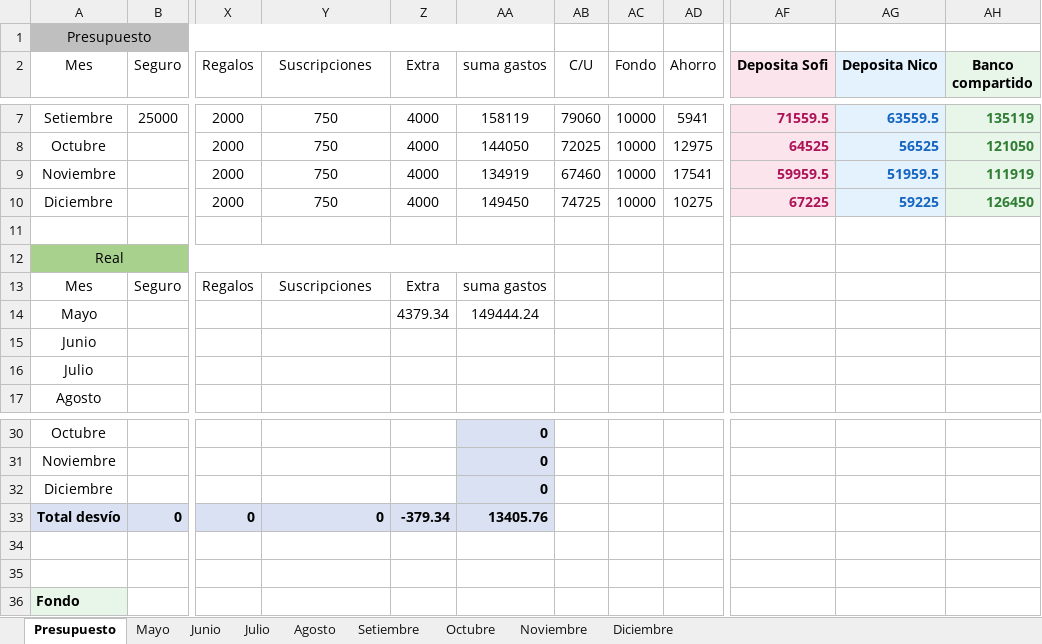
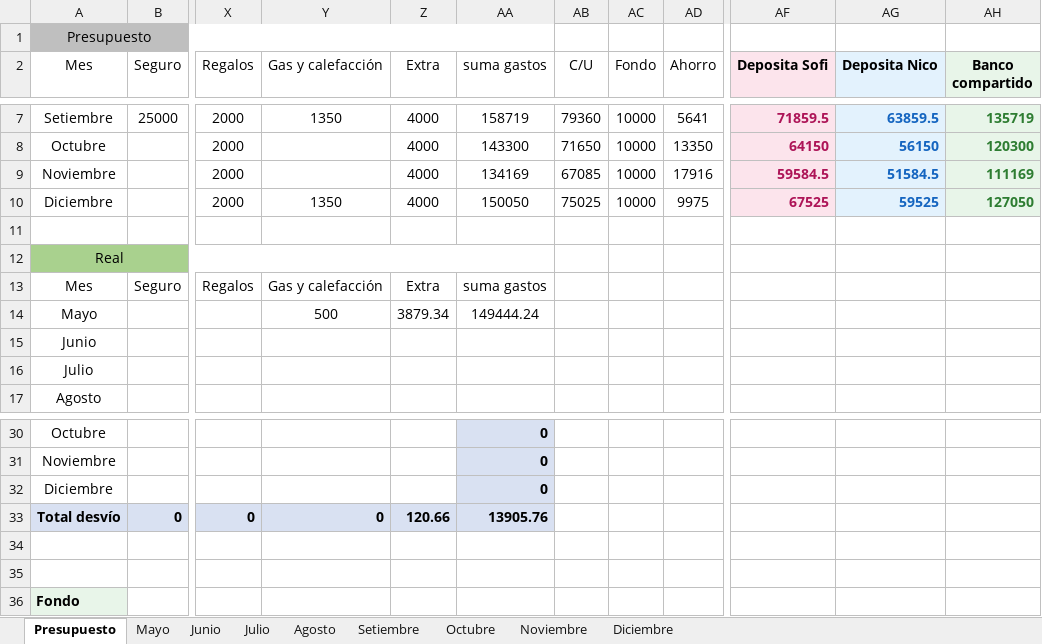
Before and after one commit to PersonalCasa/Presupuesto, an Excel workbook: Presupuesto_2026.xlsx, sheet Presupuesto, drawn as a sheet; only a part is shown, gaps mark what is left out; values as stored, in another font and other column widths than the file's, no borders; conditional formats not drawn; the diff covers the shown part only; the diff names each change by its address in the sheet, - before the commit and + after, or states it on an @@ line.

```diff
--- a/Presupuesto_2026.xlsx (sheet Presupuesto)
+++ b/Presupuesto_2026.xlsx (sheet Presupuesto)
-Y2: Suscripciones
+Y2: Gas y calefacción
-Y7 (Gas y calefacción): 750
+Y7 (Gas y calefacción): 1350
-AA7 (suma gastos): 158119
+AA7 (suma gastos): 158719
-AB7 (C/U): 79060
+AB7 (C/U): 79360
-AD7 (Ahorro): 5941
+AD7 (Ahorro): 5641
-AF7 (Deposita Sofi): 71559.5
+AF7 (Deposita Sofi): 71859.5
-AG7 (Deposita Nico): 63559.5
+AG7 (Deposita Nico): 63859.5
-AH7 (Banco compartido): 135119
+AH7 (Banco compartido): 135719
-Y8:Y9 (Gas y calefacción): 750
+Y8:Y9 (Gas y calefacción): (empty)
-AA8 (suma gastos): 144050
+AA8 (suma gastos): 143300
-AB8 (C/U): 72025
+AB8 (C/U): 71650
-AD8 (Ahorro): 12975
+AD8 (Ahorro): 13350
-AF8 (Deposita Sofi): 64525
+AF8 (Deposita Sofi): 64150
-AG8 (Deposita Nico): 56525
+AG8 (Deposita Nico): 56150
-AH8 (Banco compartido): 121050
+AH8 (Banco compartido): 120300
-AA9 (suma gastos): 134919
+AA9 (suma gastos): 134169
-AB9 (C/U): 67460
+AB9 (C/U): 67085
-AD9 (Ahorro): 17541
+AD9 (Ahorro): 17916
-AF9 (Deposita Sofi): 59959.5
+AF9 (Deposita Sofi): 59584.5
-AG9 (Deposita Nico): 51959.5
+AG9 (Deposita Nico): 51584.5
-AH9 (Banco compartido): 111919
+AH9 (Banco compartido): 111169
-Y10 (Gas y calefacción): 750
+Y10 (Gas y calefacción): 1350
-AA10 (suma gastos): 149450
+AA10 (suma gastos): 150050
-AB10 (C/U): 74725
+AB10 (C/U): 75025
-AD10 (Ahorro): 10275
+AD10 (Ahorro): 9975
-AF10 (Deposita Sofi): 67225
+AF10 (Deposita Sofi): 67525
-AG10 (Deposita Nico): 59225
+AG10 (Deposita Nico): 59525
-AH10 (Banco compartido): 126450
+AH10 (Banco compartido): 127050
-Y13 (Gas y calefacción): Suscripciones
+Y13 (Gas y calefacción): Gas y calefacción
-Y14 (Gas y calefacción): (empty)
+Y14 (Gas y calefacción): 500
-Z14 (Extra): 4379.34
+Z14 (Extra): 3879.34
-Z33 (Extra): -379.34
+Z33 (Extra): 120.66
-AA33 (suma gastos): 13405.76
+AA33 (suma gastos): 13905.76
```
Also changed, not shown: 32 edited cells elsewhere in this sheet, sheet Mayo.
